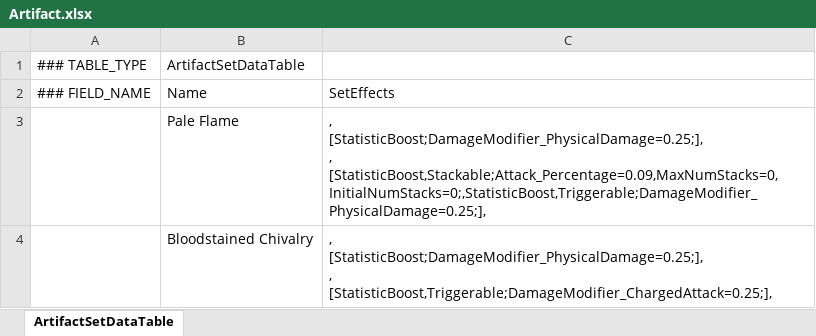
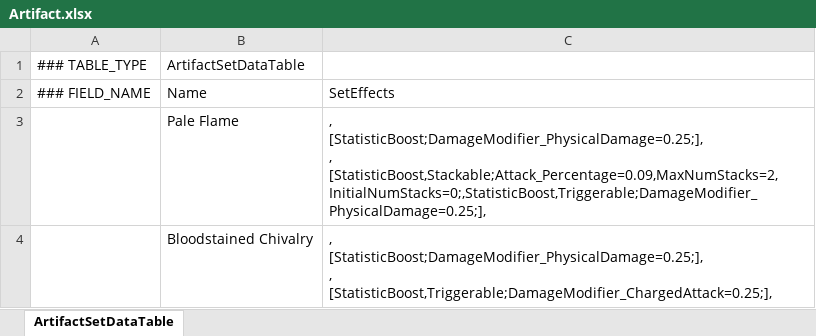
Before and after one commit to zhangeric1994/GenshinSim, an Excel workbook: data/Artifact.xlsx, sheet ArtifactSetDataTable, drawn as a sheet; values as stored, in another font and other column widths than the file's, no borders; ↵ is a line break in a cell; the diff names each change by its address in the sheet, - before the commit and + after, or states it on an @@ line.

```diff
--- a/data/Artifact.xlsx (sheet ArtifactSetDataTable)
+++ b/data/Artifact.xlsx (sheet ArtifactSetDataTable)
-C3: …[StatisticBoost;DamageModifier_PhysicalDamage=0.25;], ↵ , ↵ [StatisticBoost,Stackable;Attack_Percentage=0.09,MaxNumStacks=0,InitialNumStacks=0;,StatisticBoost,Triggerable;DamageModifier_PhysicalDamage=0.25;],
+C3: …[StatisticBoost;DamageModifier_PhysicalDamage=0.25;], ↵ , ↵ [StatisticBoost,Stackable;Attack_Percentage=0.09,MaxNumStacks=2,InitialNumStacks=0;,StatisticBoost,Triggerable;DamageModifier_PhysicalDamage=0.25;],
```
Also changed, not shown: data/Character.xlsx, 3 other files.
